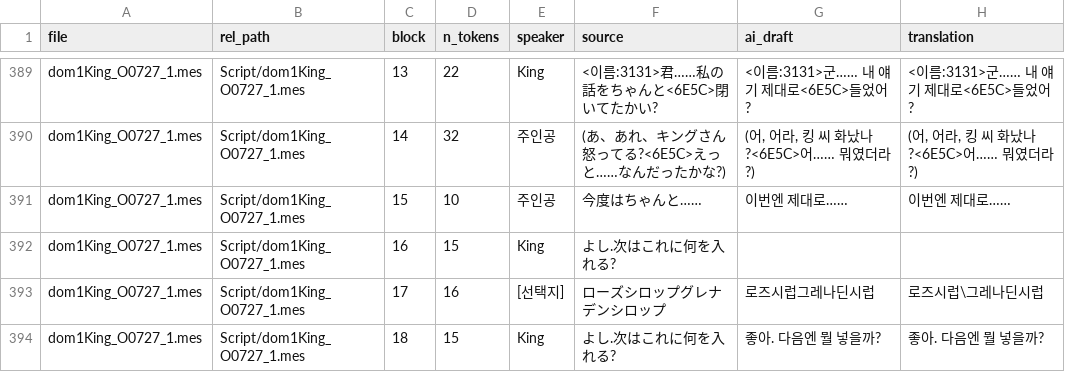
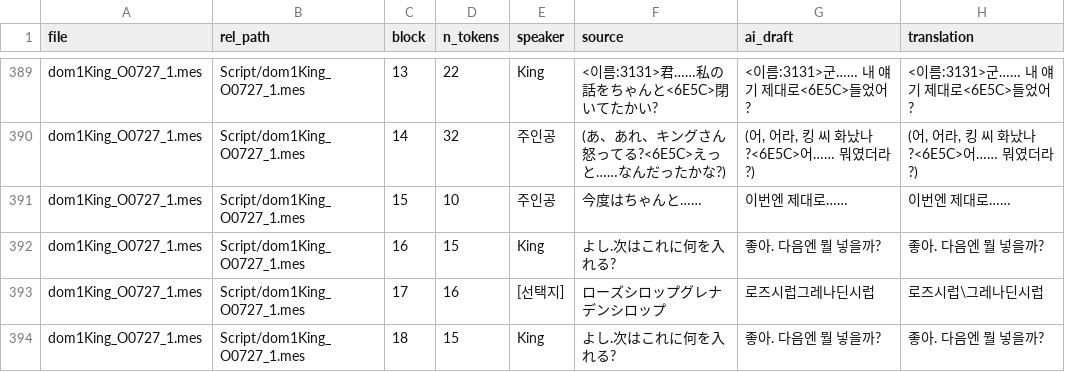
Before and after one commit to garoad/ds_dom_kor_patch, a CSV file: translations/dom1_King.csv, drawn as a sheet; only a part is shown, gaps mark what is left out.

```diff
--- a/translations/dom1_King.csv
+++ b/translations/dom1_King.csv
@@ -391,3 +391,3 @@ dom1King_O0727_1.mes,Script/dom1King_O0727_1.mes,14,32,주인공,(あ、あれ
 dom1King_O0727_1.mes,Script/dom1King_O0727_1.mes,15,10,주인공,今度はちゃんと……,이번엔 제대로……,이번엔 제대로……
-dom1King_O0727_1.mes,Script/dom1King_O0727_1.mes,16,15,King,よし.次はこれに何を入れる?,,
+dom1King_O0727_1.mes,Script/dom1King_O0727_1.mes,16,15,King,よし.次はこれに何を入れる?,좋아. 다음엔 뭘 넣을까?,좋아. 다음엔 뭘 넣을까?
 dom1King_O0727_1.mes,Script/dom1King_O0727_1.mes,17,16,[선택지],ローズシロップグレナデンシロップ,로즈시럽그레나딘시럽,로즈시럽\그레나딘시럽
```
Also changed, not shown: translations/dom1_Leona.csv, translations/system_common.csv, 3 other files.
